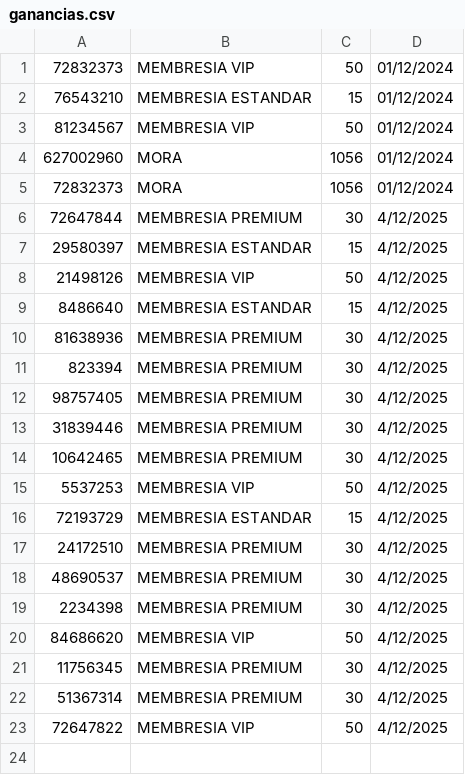
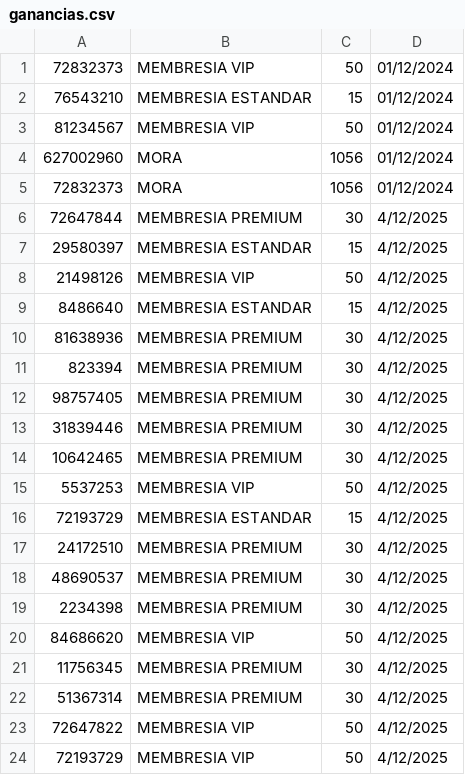
Before and after one commit to andremelzc/libreria_ghibli, a CSV file: output/ganancias.csv, drawn as a sheet; the diff names each change by its address in the sheet, - before the commit and + after, or states it on an @@ line.

```diff
--- a/output/ganancias.csv
+++ b/output/ganancias.csv
+row 24: 72193729 | MEMBRESIA VIP | 50 | 4/12/2025
```
Also changed, not shown: output/Libros.csv, output/incidencias.csv, 4 other files.
